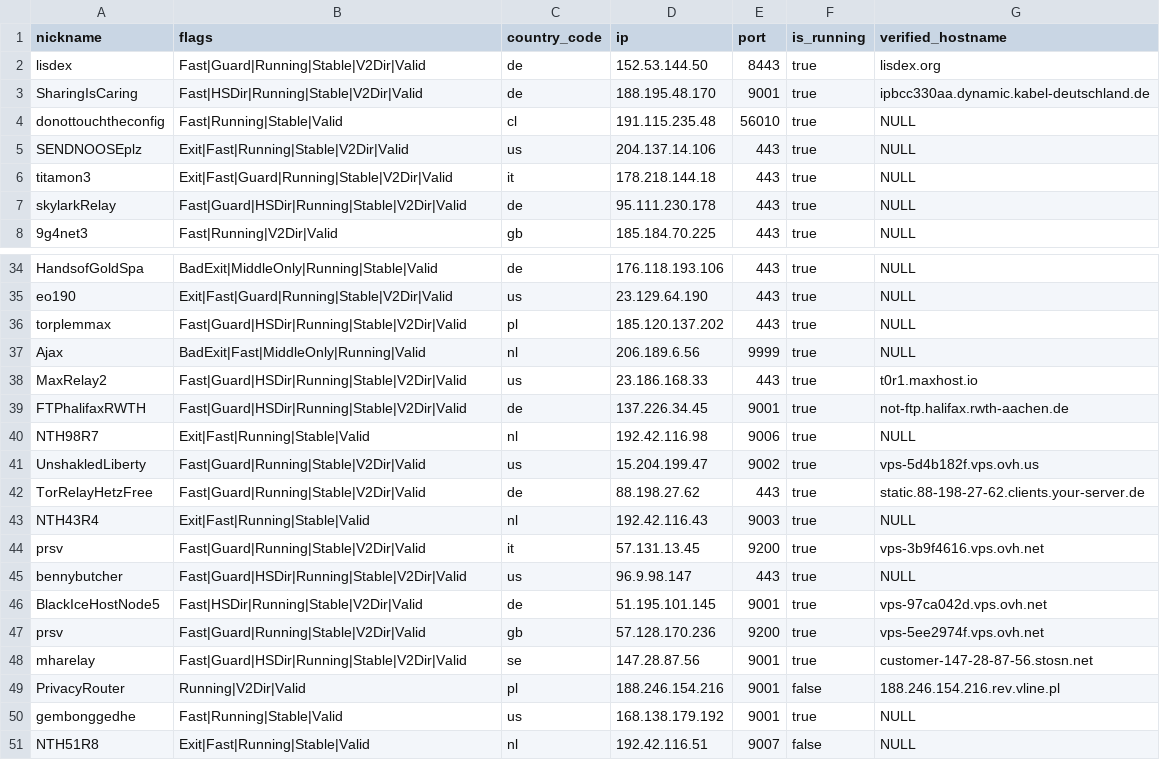
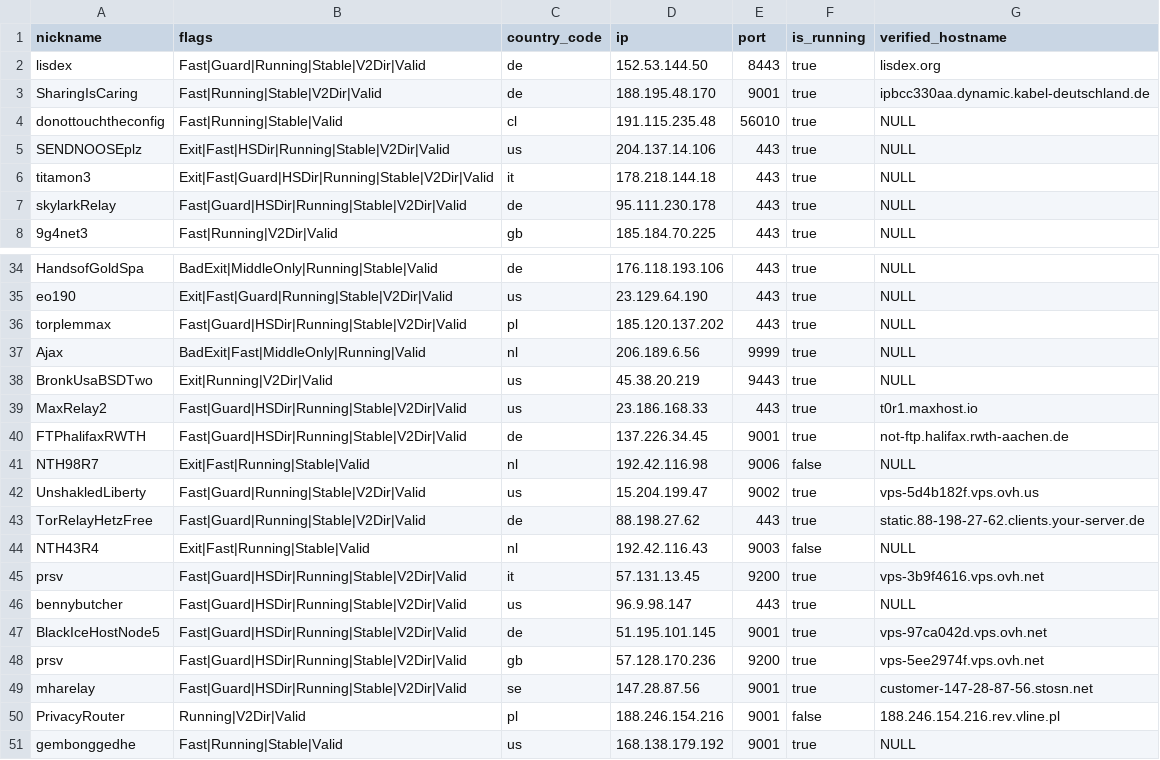
Before and after one commit to cgiamp/123-test-abort, a CSV file: limited_to_50.csv, drawn as a sheet; only a part is shown, gaps mark what is left out; the diff covers the shown part only.

```diff
--- a/limited_to_50.csv
+++ b/limited_to_50.csv
@@ -2,6 +2,6 @@
 "lisdex","Fast|Guard|Running|Stable|V2Dir|Valid","de","152.53.144.50","8443",true,"lisdex.org"
-"SharingIsCaring","Fast|HSDir|Running|Stable|V2Dir|Valid","de","188.195.48.170","9001",true,"ipbcc330aa.dynamic.kabel-deutschland.de"
+"SharingIsCaring","Fast|Running|Stable|V2Dir|Valid","de","188.195.48.170","9001",true,"ipbcc330aa.dynamic.kabel-deutschland.de"
 "donottouchtheconfig","Fast|Running|Stable|Valid","cl","191.115.235.48","56010",true,"NULL"
-"SENDNOOSEplz","Exit|Fast|Running|Stable|V2Dir|Valid","us","204.137.14.106","443",true,"NULL"
-"titamon3","Exit|Fast|Guard|Running|Stable|V2Dir|Valid","it","178.218.144.18","443",true,"NULL"
+"SENDNOOSEplz","Exit|Fast|HSDir|Running|Stable|V2Dir|Valid","us","204.137.14.106","443",true,"NULL"
+"titamon3","Exit|Fast|Guard|HSDir|Running|Stable|V2Dir|Valid","it","178.218.144.18","443",true,"NULL"
 "skylarkRelay","Fast|Guard|HSDir|Running|Stable|V2Dir|Valid","de","95.111.230.178","443",true,"NULL"
@@ -37,12 +37,13 @@
 "Ajax","BadExit|Fast|MiddleOnly|Running|Valid","nl","206.189.6.56","9999",true,"NULL"
+"BronkUsaBSDTwo","Exit|Running|V2Dir|Valid","us","45.38.20.219","9443",true,"NULL"
 "MaxRelay2","Fast|Guard|HSDir|Running|Stable|V2Dir|Valid","us","23.186.168.33","443",true,"t0r1.maxhost.io"
 "FTPhalifaxRWTH","Fast|Guard|HSDir|Running|Stable|V2Dir|Valid","de","137.226.34.45","9001",true,"not-ftp.halifax.rwth-aachen.de"
-"NTH98R7","Exit|Fast|Running|Stable|Valid","nl","192.42.116.98","9006",true,"NULL"
+"NTH98R7","Exit|Fast|Running|Stable|Valid","nl","192.42.116.98","9006",false,"NULL"
 "UnshakledLiberty","Fast|Guard|Running|Stable|V2Dir|Valid","us","15.204.199.47","9002",true,"vps-5d4b182f.vps.ovh.us"
 "TorRelayHetzFree","Fast|Guard|Running|Stable|V2Dir|Valid","de","88.198.27.62","443",true,"static.88-198-27-62.clients.your-server.de"
-"NTH43R4","Exit|Fast|Running|Stable|Valid","nl","192.42.116.43","9003",true,"NULL"
-"prsv","Fast|Guard|Running|Stable|V2Dir|Valid","it","57.131.13.45","9200",true,"vps-3b9f4616.vps.ovh.net"
+"NTH43R4","Exit|Fast|Running|Stable|Valid","nl","192.42.116.43","9003",false,"NULL"
+"prsv","Fast|Guard|HSDir|Running|Stable|V2Dir|Valid","it","57.131.13.45","9200",true,"vps-3b9f4616.vps.ovh.net"
 "bennybutcher","Fast|Guard|HSDir|Running|Stable|V2Dir|Valid","us","96.9.98.147","443",true,"NULL"
-"BlackIceHostNode5","Fast|HSDir|Running|Stable|V2Dir|Valid","de","51.195.101.145","9001",true,"vps-97ca042d.vps.ovh.net"
-"prsv","Fast|Guard|Running|Stable|V2Dir|Valid","gb","57.128.170.236","9200",true,"vps-5ee2974f.vps.ovh.net"
+"BlackIceHostNode5","Fast|Guard|HSDir|Running|Stable|V2Dir|Valid","de","51.195.101.145","9001",true,"vps-97ca042d.vps.ovh.net"
+"prsv","Fast|Guard|HSDir|Running|Stable|V2Dir|Valid","gb","57.128.170.236","9200",true,"vps-5ee2974f.vps.ovh.net"
 "mharelay","Fast|Guard|HSDir|Running|Stable|V2Dir|Valid","se","147.28.87.56","9001",true,"customer-147-28-87-56.stosn.net"
@@ -50,2 +51 @@
 "gembonggedhe","Fast|Running|Stable|Valid","us","168.138.179.192","9001",true,"NULL"
-"NTH51R8","Exit|Fast|Running|Stable|Valid","nl","192.42.116.51","9007",false,"NULL"
```
Also changed, not shown: 7 edited cells elsewhere in this file, 2 other files.
